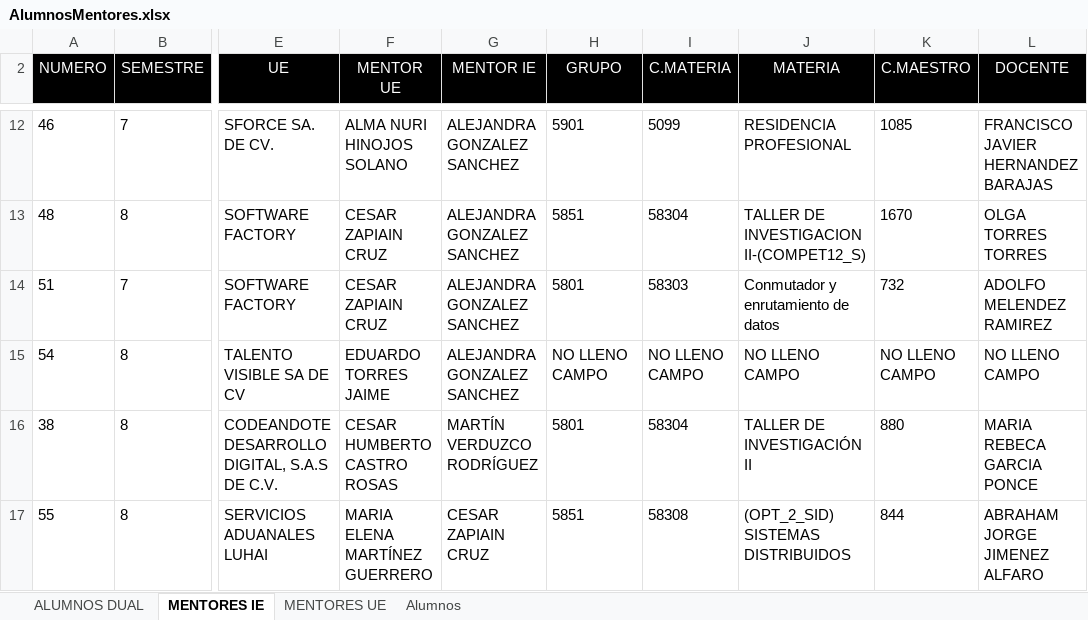
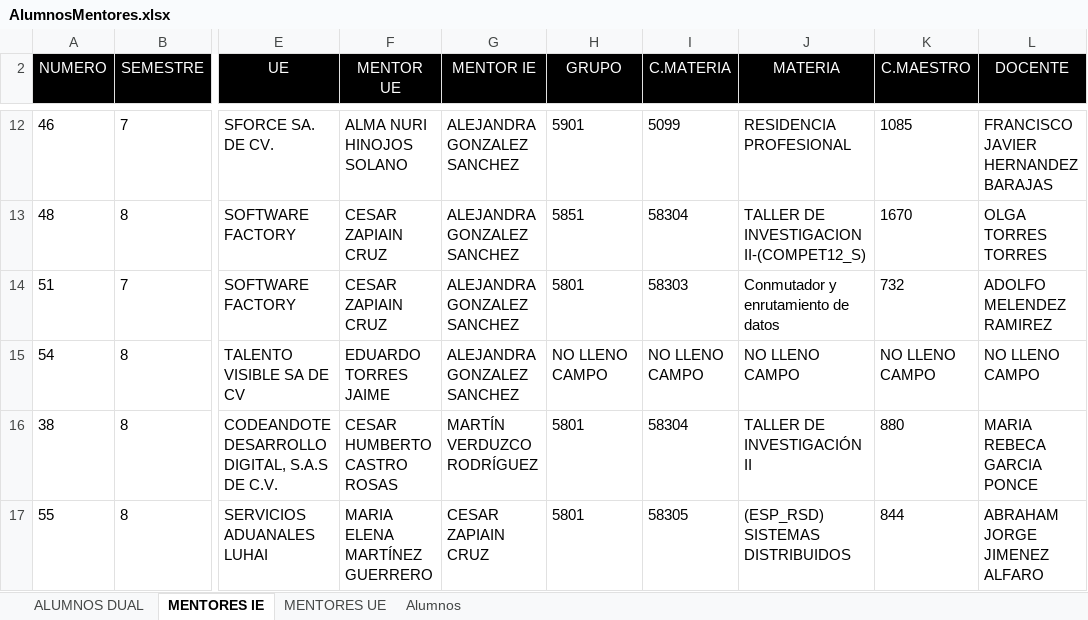
Before and after one commit to fluffy1720/Dual, an Excel workbook: data/AlumnosMentores.xlsx, sheet MENTORES IE, drawn as a sheet; only a part is shown, gaps mark what is left out; values as stored, in another font and other column widths than the file's, no borders; the diff names each change by its address in the sheet, - before the commit and + after, or states it on an @@ line.

```diff
--- a/data/AlumnosMentores.xlsx (sheet MENTORES IE)
+++ b/data/AlumnosMentores.xlsx (sheet MENTORES IE)
-H17 (GRUPO): 5851
+H17 (GRUPO): 5801
-I17 (C.MATERIA): 58308
+I17 (C.MATERIA): 58305
-J17 (MATERIA): (OPT_2_SID) SISTEMAS DISTRIBUIDOS
+J17 (MATERIA): (ESP_RSD) SISTEMAS DISTRIBUIDOS
```
Also changed, not shown: sheet Alumnos, sheet MENTORES UE, sheet ALUMNOS DUAL, 1 other file.
